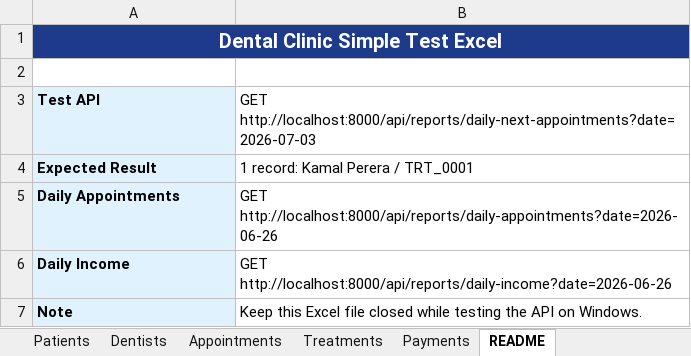
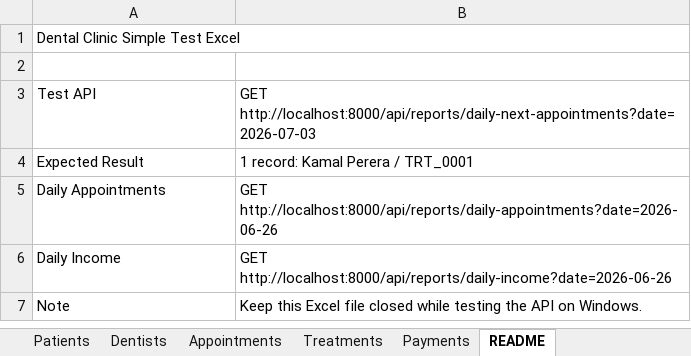
Before and after one commit to ChamikaD97/dental-clinic-backend, an Excel workbook: data/dental_clinic_database.xlsx, sheet README, drawn as a sheet; values as stored, in another font and other column widths than the file's, no borders; the diff names each change by its address in the sheet, - before the commit and + after, or states it on an @@ line.

```diff
--- a/data/dental_clinic_database.xlsx (sheet README)
+++ b/data/dental_clinic_database.xlsx (sheet README)
@@ A1 bold: on → off, fill: #1E3A8A → none, text colour: #FFFFFF → black, text size: smaller, alignment: center → left @@
@@ A3:A7 fill: #E0F2FE → none, bold: on → off @@
```
Also changed, not shown: sheet Patients, sheet Treatments, sheet Appointments, sheet Payments, sheet Dentists, 12 other files.
